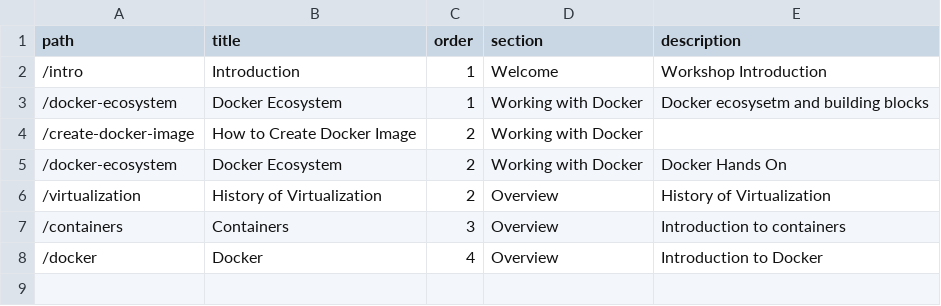
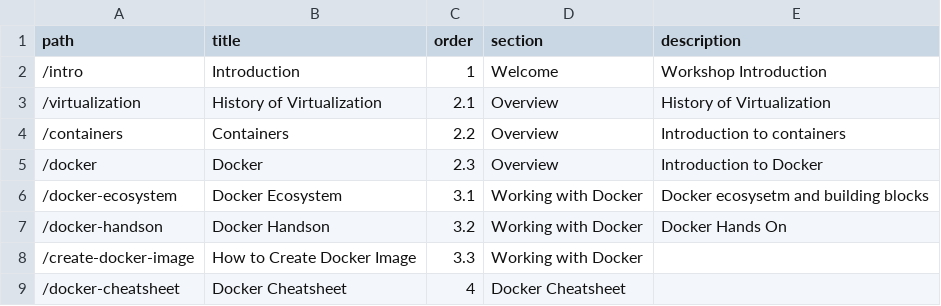
Before and after one commit to satyambnsal/docker-workshop, a CSV file: lessons.csv, drawn as a sheet.

```diff
--- a/lessons.csv
+++ b/lessons.csv
@@ -2,7 +2,8 @@ path,title,order,section,description
 "/intro","Introduction",1,"Welcome","Workshop Introduction"
-"/docker-ecosystem","Docker Ecosystem",1,"Working with Docker","Docker ecosysetm and building blocks"
-"/create-docker-image","How to Create Docker Image",2,"Working with Docker",
-"/docker-ecosystem","Docker Ecosystem",2,"Working with Docker","Docker Hands On"
-"/virtualization","History of Virtualization",2,"Overview","History of Virtualization"
-"/containers","Containers",3,"Overview","Introduction to containers"
-"/docker","Docker",4,"Overview","Introduction to Docker"
+"/virtualization","History of Virtualization",2.1,"Overview","History of Virtualization"
+"/containers","Containers",2.2,"Overview","Introduction to containers"
+"/docker","Docker",2.3,"Overview","Introduction to Docker"
+"/docker-ecosystem","Docker Ecosystem",3.1,"Working with Docker","Docker ecosysetm and building blocks"
+"/docker-handson","Docker Handson",3.2,"Working with Docker","Docker Hands On"
+"/create-docker-image","How to Create Docker Image",3.3,"Working with Docker",
+"/docker-cheatsheet","Docker Cheatsheet",4,"Docker Cheatsheet",
```
Also changed, not shown: 18 other files.
